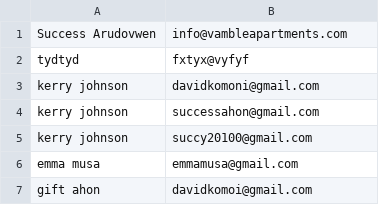
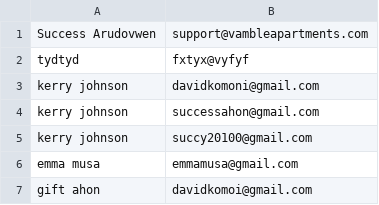
Before and after one commit to arudovwen/vamble, a CSV file: storage/framework/laravel-excel/laravel-excel-fyGcD6onqwTg3sXiPk11I4F2papYfVde.csv, drawn as a sheet.

```diff
--- a/storage/framework/laravel-excel/laravel-excel-fyGcD6onqwTg3sXiPk11I4F2papYfVde.csv
+++ b/storage/framework/laravel-excel/laravel-excel-fyGcD6onqwTg3sXiPk11I4F2papYfVde.csv
@@ -1,2 +1,2 @@
-"Success Arudovwen","info@vambleapartments.com"
+"Success Arudovwen","support@vambleapartments.com"
 "tydtyd","fxtyx@vyfyf"
```
Also changed, not shown: storage/framework/laravel-excel/laravel-excel-vphG077JjcpwK0e0dRr31HEd4KblR1Qm.csv, 17 other files.
